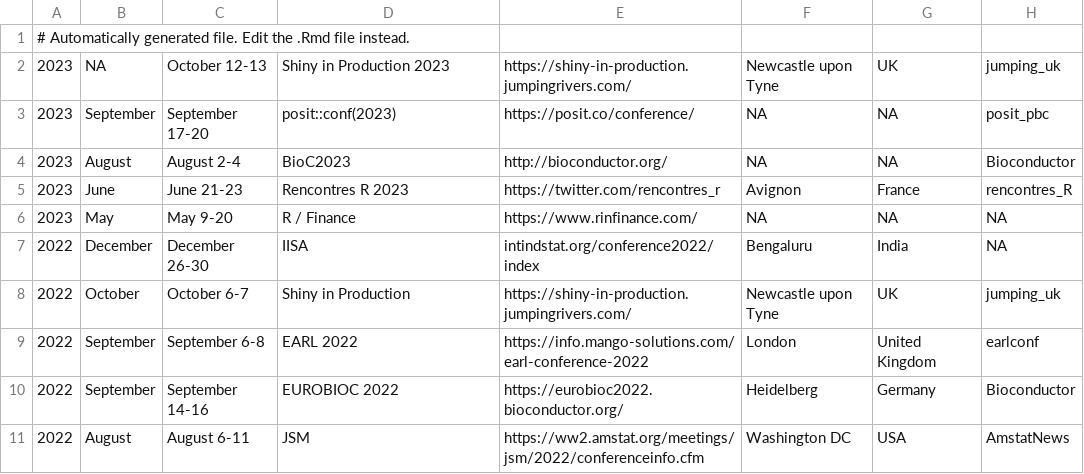
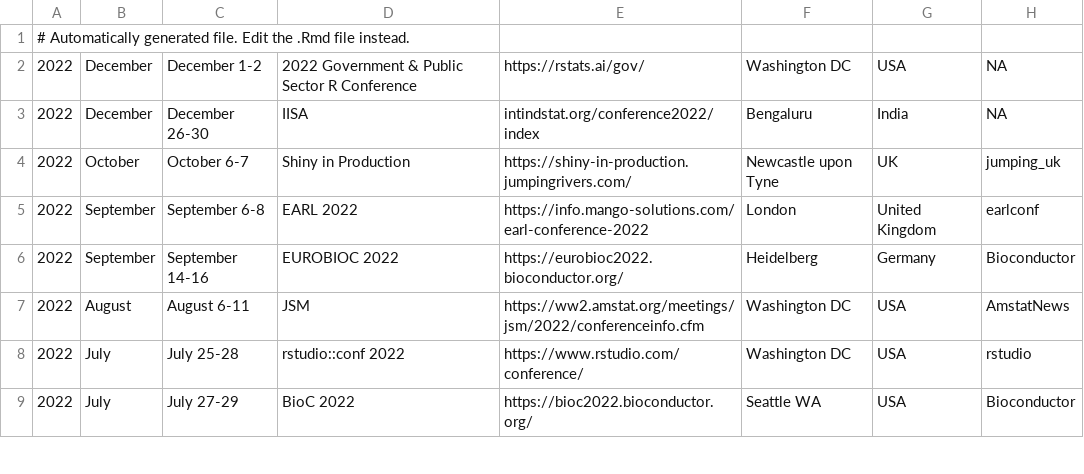
Before and after one commit to jumpingrivers/meetingsR, a CSV file: docs/events.csv, drawn as a sheet; only a part is shown; the shorter side is filled out with more unchanged rows; removed rows and columns are numbered as before the commit, all else as after; the diff names each change by its address in the sheet, - before the commit and + after, or states it on an @@ line.

```diff
--- a/docs/events.csv
+++ b/docs/events.csv
-row 2: 2023 | NA | October 12-13 | Shiny in Production 2023 | https://shiny-in-production.jumpingrivers.com/ | Newcastle upon Tyne | UK | jumping_uk
-row 3: 2023 | September | September 17-20 | posit::conf(2023) | https://posit.co/conference/ | NA | NA | posit_pbc
-row 4: 2023 | August | August 2-4 | BioC2023 | http://bioconductor.org/ | NA | NA | Bioconductor
-row 5: 2023 | June | June 21-23 | Rencontres R 2023 | https://twitter.com/rencontres_r | Avignon | France | rencontres_R
-row 6: 2023 | May | May 9-20 | R / Finance | https://www.rinfinance.com/ | NA | NA | NA
+row 2: 2022 | December | December 1-2 | 2022 Government & Public Sector R Conference | https://rstats.ai/gov/ | Washington DC | USA | NA
```
Also changed, not shown: docs/virtual.csv, 12 other files.
